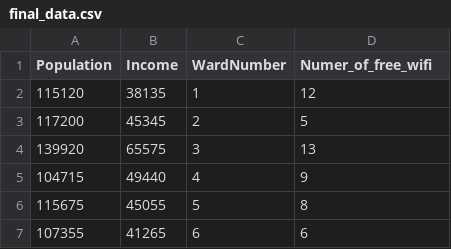
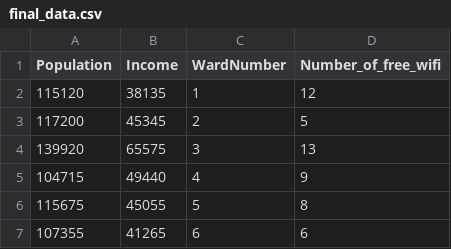
Before and after one commit to BerniceBao/Final-, a CSV file: outputs/data/final_data.csv, drawn as a sheet; only a part is shown.

```diff
--- a/outputs/data/final_data.csv
+++ b/outputs/data/final_data.csv
@@ -1,2 +1,2 @@
-Population,Income,WardNumber,Numer_of_free_wifi
+Population,Income,WardNumber,Number_of_free_wifi
 115120,38135,1,12
```
Also changed, not shown: 4 other files.
